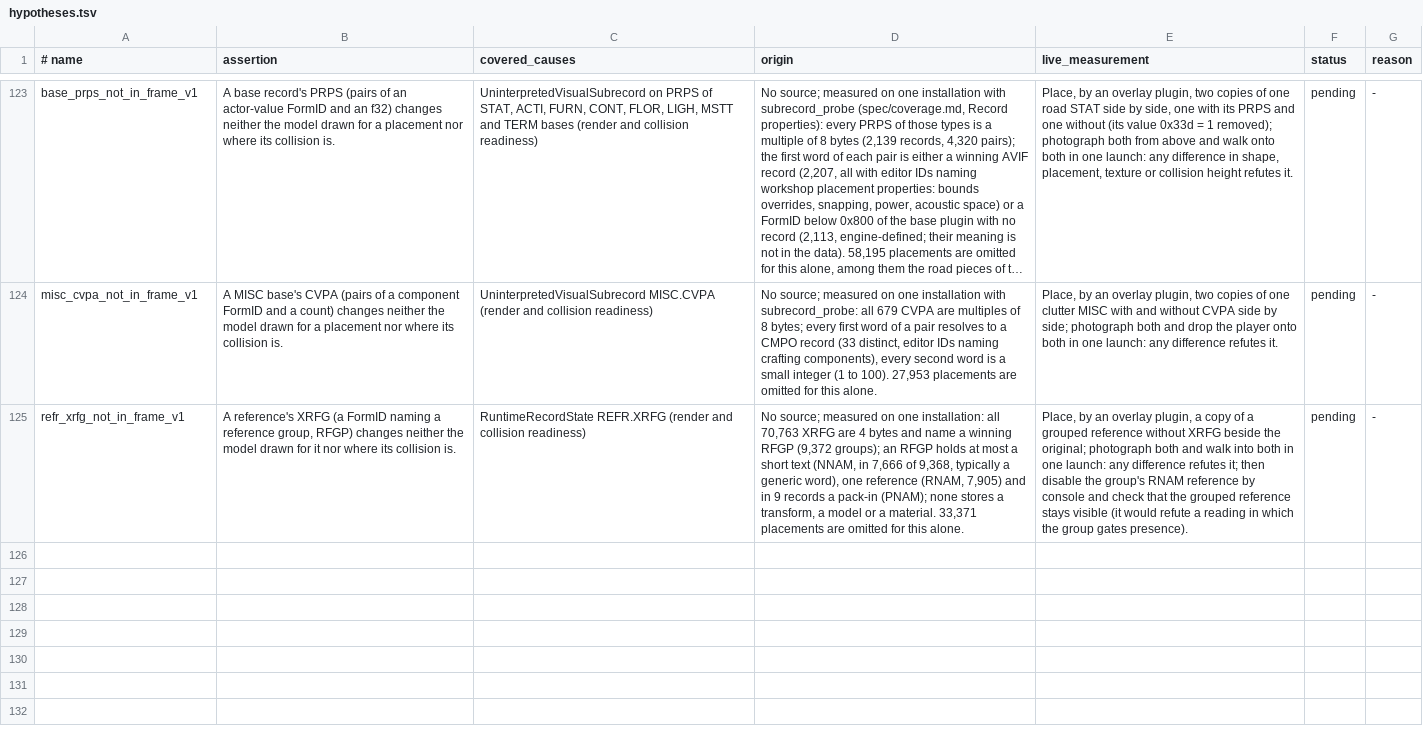
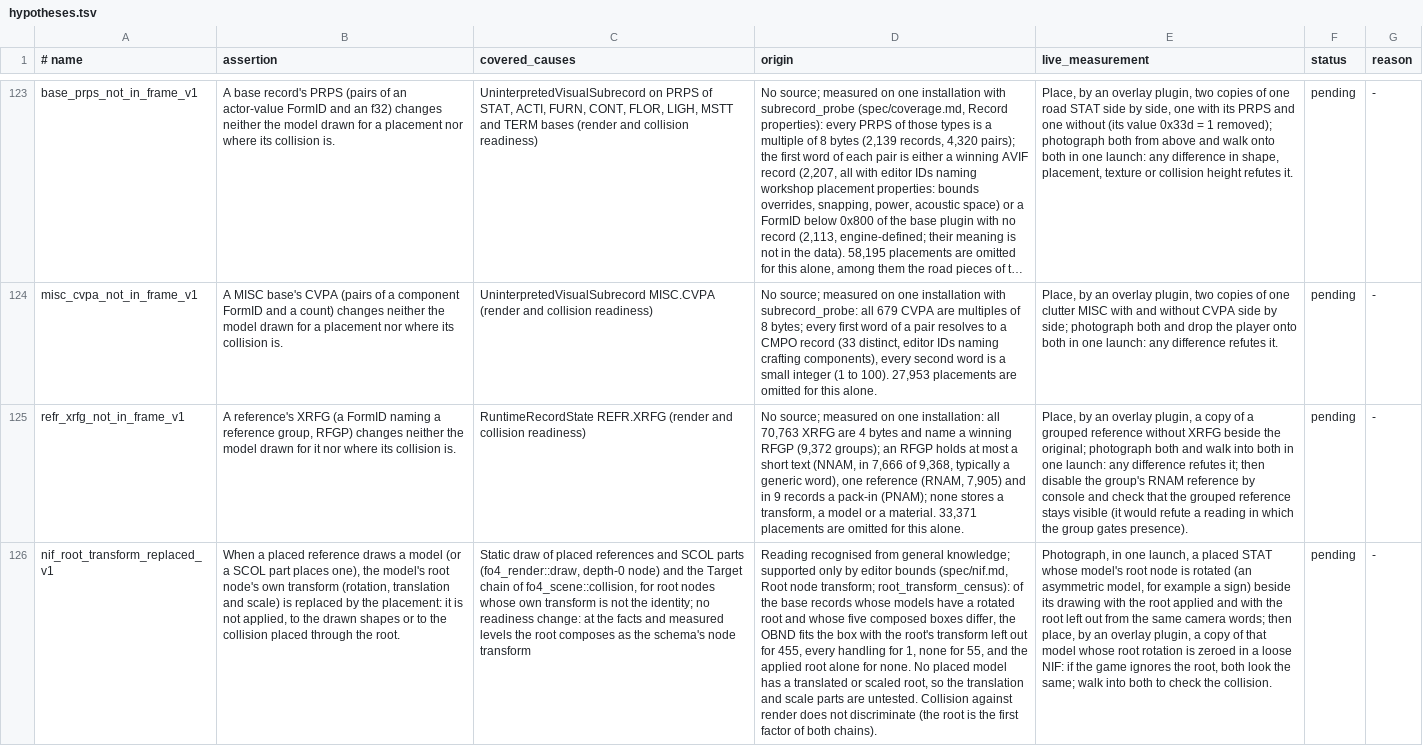
Before and after one commit to patodois/osp-fo4, a TSV file: spec/hypotheses.tsv, drawn as a sheet; only a part is shown, gaps mark what is left out; long unchanged cells end in …; the diff names each change by its address in the sheet, - before the commit and + after, or states it on an @@ line.

```diff
--- a/spec/hypotheses.tsv
+++ b/spec/hypotheses.tsv
+row 126: nif_root_transform_replaced_v1 | When a placed reference draws a model (or a SCOL part places one), the model's root node's own transform (rotation, translation and scale) is replaced by the placement: it is not applied, to the drawn shapes or to the collision placed through the root. | Static draw of placed references and SCOL parts (fo4_render::draw, depth-0 node) and the Target chain of fo4_scene::collision, for root nodes whose own transform is not the identity; no readiness change: at the facts and measured levels the root composes as the schema's node transform | Reading recognised from general knowledge; supported only by editor bounds (spec/nif.md, Root node transform; root_transform_census): of the base records whose models have a rotated root and whose five composed boxes differ, the OBND fits the box with the root's transform left out for 455, every handling for 1, none for 55, and the applied root alone for none. No placed model has a translated or scaled root, so the translation and scale parts are untested. Collision against render does not discriminate (the root is the first factor of both chains). | Photograph, in one launch, a placed STAT whose model's root node is rotated (an asymmetric model, for example a sign) beside its drawing with the root applied and with the root left out from the same camera words; then place, by an overlay plugin, a copy of that model whose root rotation is zeroed in a loose NIF: if the game ignores the root, both look the same; walk into both to check the collision. | pending | -
```
Also changed, not shown: 15 other files.
